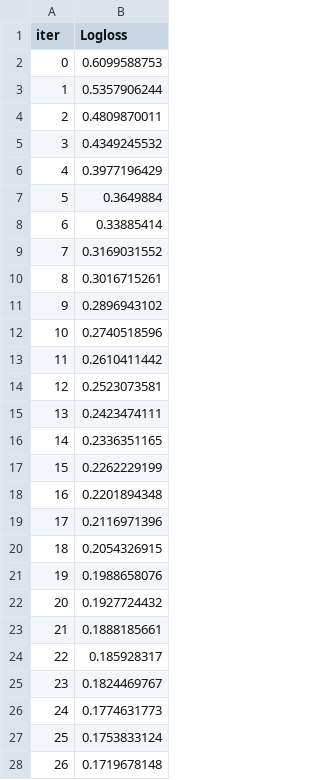
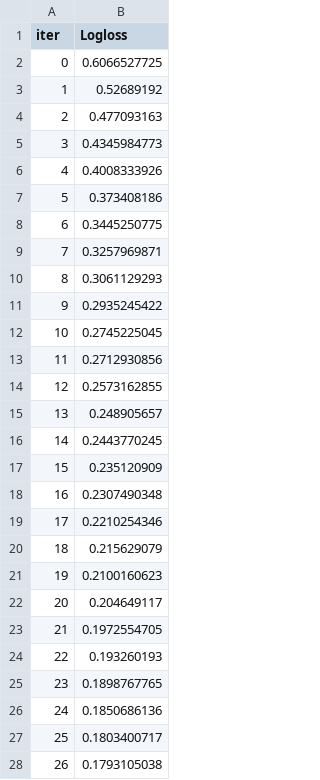
Before and after one commit to PANDURANGAREDDY-19/MiniProject, a TSV file: catboost_info/learn_error.tsv, drawn as a sheet; only a part is shown; the diff covers the shown part only.

```diff
--- a/catboost_info/learn_error.tsv
+++ b/catboost_info/learn_error.tsv
@@ -1,28 +1,28 @@
 iter	Logloss
-0	0.6099588753
-1	0.5357906244
-2	0.4809870011
-3	0.4349245532
-4	0.3977196429
-5	0.3649884
-6	0.33885414
-7	0.3169031552
-8	0.3016715261
-9	0.2896943102
-10	0.2740518596
-11	0.2610411442
-12	0.2523073581
-13	0.2423474111
-14	0.2336351165
-15	0.2262229199
-16	0.2201894348
-17	0.2116971396
-18	0.2054326915
-19	0.1988658076
-20	0.1927724432
-21	0.1888185661
-22	0.185928317
-23	0.1824469767
-24	0.1774631773
-25	0.1753833124
-26	0.1719678148
+0	0.6066527725
+1	0.52689192
+2	0.477093163
+3	0.4345984773
+4	0.4008333926
+5	0.373408186
+6	0.3445250775
+7	0.3257969871
+8	0.3061129293
+9	0.2935245422
+10	0.2745225045
+11	0.2712930856
+12	0.2573162855
+13	0.248905657
+14	0.2443770245
+15	0.235120909
+16	0.2307490348
+17	0.2210254346
+18	0.215629079
+19	0.2100160623
+20	0.204649117
+21	0.1972554705
+22	0.193260193
+23	0.1898767765
+24	0.1850686136
+25	0.1803400717
+26	0.1793105038
```
Also changed, not shown: 23 edited cells elsewhere in this file, artifacts/test.csv, artifacts/train.csv, 13 other files.
